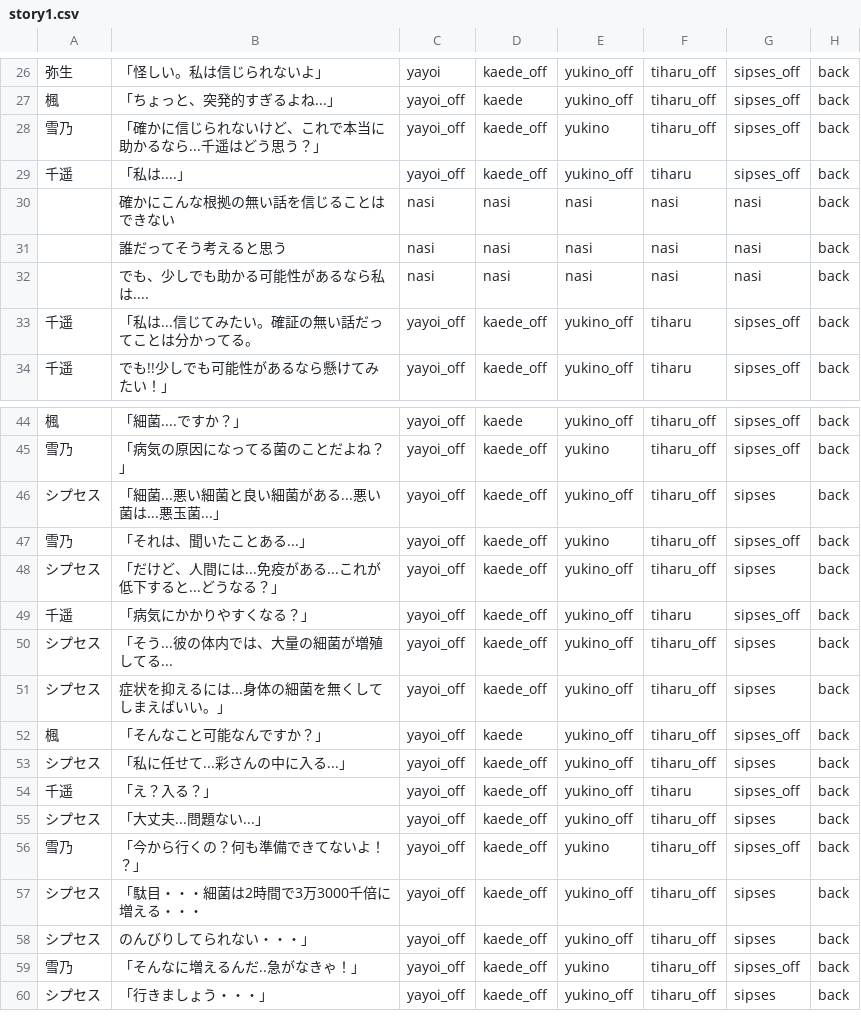
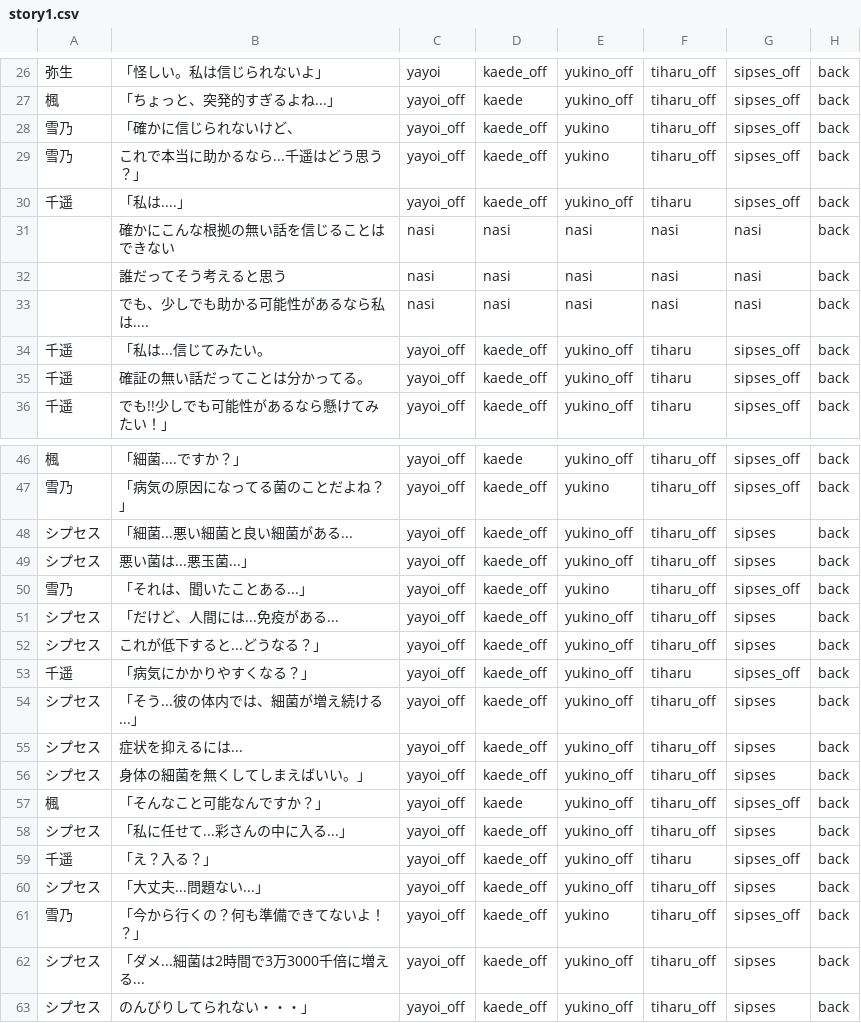
Before and after one commit to mline-lab/typing, a CSV file: STORY/csv/story1.csv, drawn as a sheet; only a part is shown, gaps mark what is left out; the shorter side is filled out with more unchanged rows.

```diff
--- a/STORY/csv/story1.csv
+++ b/STORY/csv/story1.csv
@@ -27,3 +27,4 @@
 楓;「ちょっと、突発的すぎるよね...」;yayoi_off;kaede;yukino_off;tiharu_off;sipses_off;back;
-雪乃;「確かに信じられないけど、これで本当に助かるなら...千遥はどう思う？」;yayoi_off;kaede_off;yukino;tiharu_off;sipses_off;back;
+雪乃;「確かに信じられないけど、;yayoi_off;kaede_off;yukino;tiharu_off;sipses_off;back;
+雪乃;これで本当に助かるなら...千遥はどう思う？」;yayoi_off;kaede_off;yukino;tiharu_off;sipses_off;back;
 千遥;「私は....」;yayoi_off;kaede_off;yukino_off;tiharu;sipses_off;back;
@@ -32,3 +33,4 @@
 ;でも、少しでも助かる可能性があるなら私は....;nasi;nasi;nasi;nasi;nasi;back;
-千遥;「私は...信じてみたい。確証の無い話だってことは分かってる。;yayoi_off;kaede_off;yukino_off;tiharu;sipses_off;back;
+千遥;「私は...信じてみたい。;yayoi_off;kaede_off;yukino_off;tiharu;sipses_off;back;
+千遥;確証の無い話だってことは分かってる。;yayoi_off;kaede_off;yukino_off;tiharu;sipses_off;back;
 千遥;でも!!少しでも可能性があるなら懸けてみたい！」;yayoi_off;kaede_off;yukino_off;tiharu;sipses_off;back;
@@ -45,8 +47,11 @@
 雪乃;「病気の原因になってる菌のことだよね？」;yayoi_off;kaede_off;yukino;tiharu_off;sipses_off;back;
-シプセス;「細菌...悪い細菌と良い細菌がある...悪い菌は...悪玉菌...」;yayoi_off;kaede_off;yukino_off;tiharu_off;sipses;back;
+シプセス;「細菌...悪い細菌と良い細菌がある...;yayoi_off;kaede_off;yukino_off;tiharu_off;sipses;back;
+シプセス;悪い菌は...悪玉菌...」;yayoi_off;kaede_off;yukino_off;tiharu_off;sipses;back;
 雪乃;「それは、聞いたことある...」;yayoi_off;kaede_off;yukino;tiharu_off;sipses_off;back;
-シプセス;「だけど、人間には...免疫がある...これが低下すると...どうなる？」;yayoi_off;kaede_off;yukino_off;tiharu_off;sipses;back;
+シプセス;「だけど、人間には...免疫がある...;yayoi_off;kaede_off;yukino_off;tiharu_off;sipses;back;
+シプセス;これが低下すると...どうなる？」;yayoi_off;kaede_off;yukino_off;tiharu_off;sipses;back;
 千遥;「病気にかかりやすくなる？」;yayoi_off;kaede_off;yukino_off;tiharu;sipses_off;back;
-シプセス;「そう...彼の体内では、大量の細菌が増殖してる...;yayoi_off;kaede_off;yukino_off;tiharu_off;sipses;back;
-シプセス;症状を抑えるには...身体の細菌を無くしてしまえばいい。」;yayoi_off;kaede_off;yukino_off;tiharu_off;sipses;back;
+シプセス;「そう...彼の体内では、細菌が増え続ける...」;yayoi_off;kaede_off;yukino_off;tiharu_off;sipses;back;
+シプセス;症状を抑えるには...;yayoi_off;kaede_off;yukino_off;tiharu_off;sipses;back;
+シプセス;身体の細菌を無くしてしまえばいい。」;yayoi_off;kaede_off;yukino_off;tiharu_off;sipses;back;
 楓;「そんなこと可能なんですか？」;yayoi_off;kaede;yukino_off;tiharu_off;sipses_off;back;
@@ -56,3 +61,3 @@
 雪乃;「今から行くの？何も準備できてないよ！？」;yayoi_off;kaede_off;yukino;tiharu_off;sipses_off;back;
-シプセス;「駄目・・・細菌は2時間で3万3000千倍に増える・・・;yayoi_off;kaede_off;yukino_off;tiharu_off;sipses;back;
+シプセス;「ダメ...細菌は2時間で3万3000千倍に増える...;yayoi_off;kaede_off;yukino_off;tiharu_off;sipses;back;
 シプセス;のんびりしてられない・・・」;yayoi_off;kaede_off;yukino_off;tiharu_off;sipses;back;
```
Also changed, not shown: STORY/csv/story2.csv.
